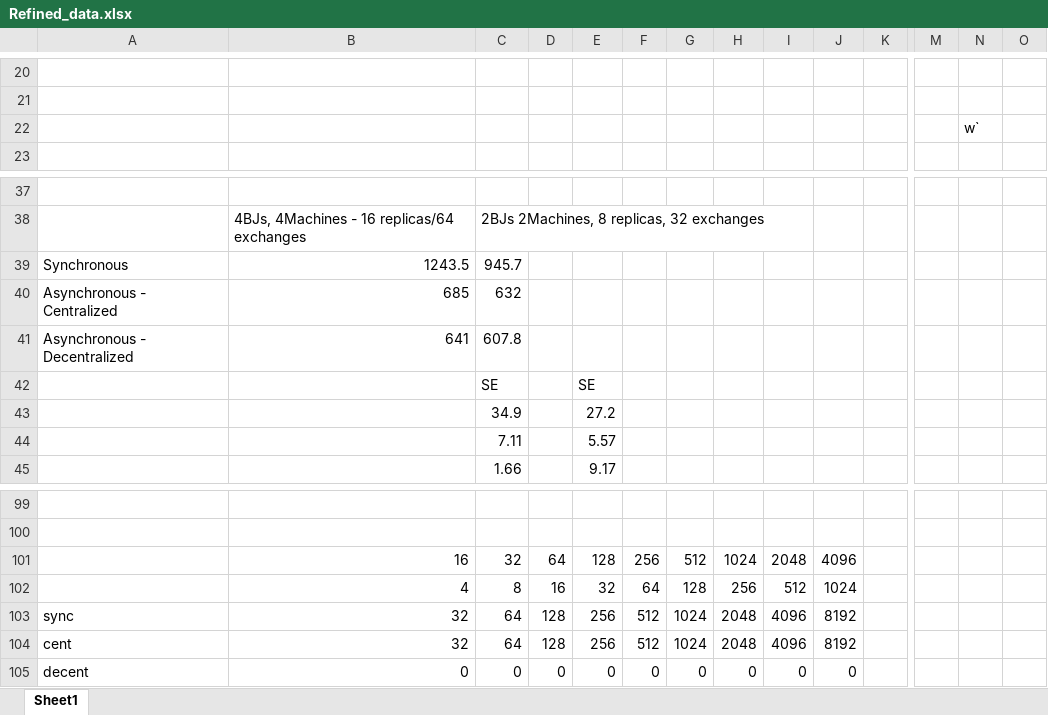
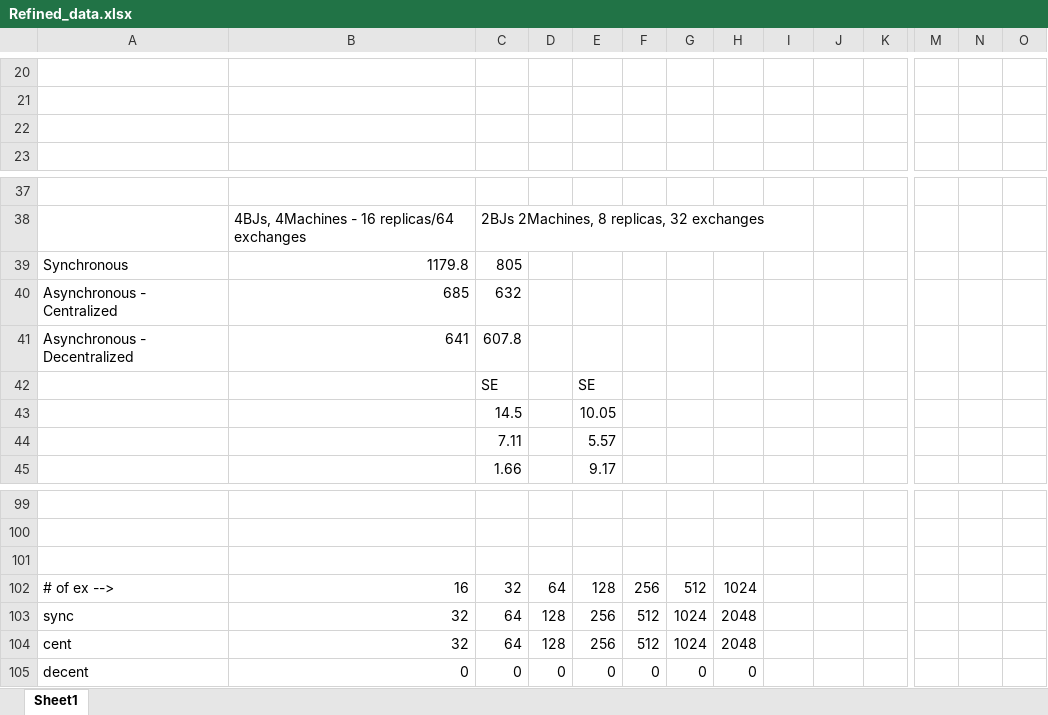
Before and after one commit to saga-project/saga-cpp-legacy-projects, an Excel workbook: papers/async-re/data/Refined_data.xlsx, sheet Sheet1, drawn as a sheet; only a part is shown, gaps mark what is left out; values as stored, in another font and other column widths than the file's, no borders; charts and pictures not drawn; removed rows and columns are numbered as before the commit, all else as after; rows hold the shown columns only; the diff covers the shown part only; the diff names each change by its address in the sheet, - before the commit and + after, or states it on an @@ line.

```diff
--- a/papers/async-re/data/Refined_data.xlsx (sheet Sheet1)
+++ b/papers/async-re/data/Refined_data.xlsx (sheet Sheet1)
-N22: w`
+N22: (empty)
-B39: 1243.5
+B39: 1179.8
-C39: 945.7
+C39: 805
-row 43:  |  | 34.9 |  | 27.2
+row 43:  |  | 14.5 |  | 10.05
+row 101: (empty)
-A102: (empty)
+A102: # of ex -->
-I102: 2048
+I102: (empty)
-J102: 4096
+J102: (empty)
-row 102:  | 4 | 8 | 16 | 32 | 64 | 128 | 256 | 512 | 1024
-I103:I104: 4096
+I103:I104: (empty)
-J103:J104: 8192
+J103:J104: (empty)
-I105: 0
+I105: (empty)
-J105: 0
+J105: (empty)
```
Also changed, not shown: 43 edited cells elsewhere in this sheet, charts or pictures.
